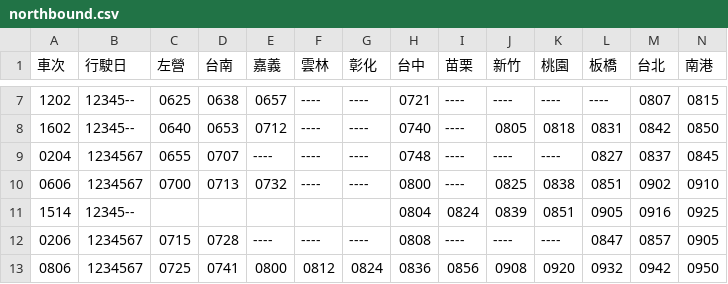
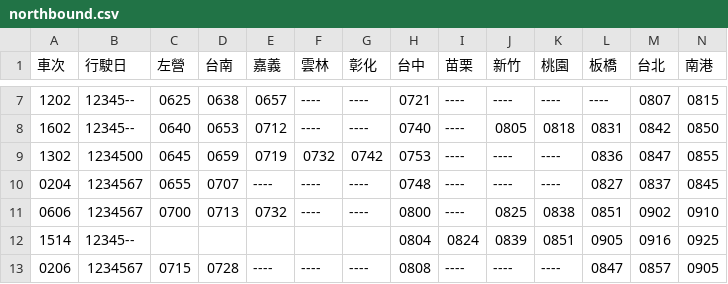
Before and after one commit to repeat/taiwan-high-speed-rail-timetable, a CSV file: northbound.csv, drawn as a sheet; only a part is shown, gaps mark what is left out; the shorter side is filled out with more unchanged rows.

Commit message:
Add train no. 1302.
http://www.thsrc.com.tw/tw/News/Detail/d30ded9b-7104-4d22-a1e1-1b33948017bc/1

```diff
--- a/northbound.csv
+++ b/northbound.csv
@@ -8,2 +8,3 @@
 1602,12345--,0640,0653,0712,----,----,0740,----,0805,0818,0831,0842,0850
+1302,1234500,0645,0659,0719,0732,0742,0753,----,----,----,0836,0847,0855
 0204,1234567,0655,0707,----,----,----,0748,----,----,----,0827,0837,0845
```
